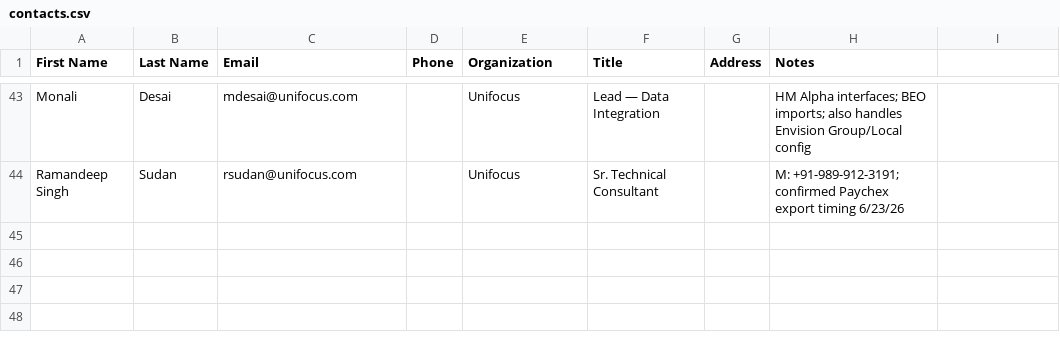
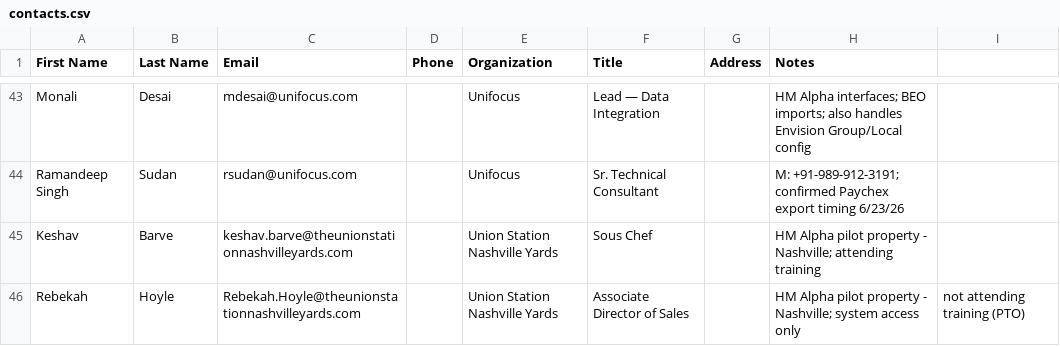
Before and after one commit to GPOP-coder/Group-2, a CSV file: contacts/contacts.csv, drawn as a sheet; only a part is shown, gaps mark what is left out.

Commit message:
Add missing Union Station Nashville contacts (Barve, Hoyle)
Cross-checked against latest HM Alpha contacts screenshot; both were
attendees/staff missing from the Outlook staging queue.

```diff
--- a/contacts/contacts.csv
+++ b/contacts/contacts.csv
@@ -44 +44,3 @@ Monali,Desai,mdesai@unifocus.com,,Unifocus,Lead — Data Integration,,HM Alpha i
 Ramandeep Singh,Sudan,rsudan@unifocus.com,,Unifocus,Sr. Technical Consultant,,M: +91-989-912-3191; confirmed Paychex export timing 6/23/26
+Keshav,Barve,keshav.barve@theunionstationnashvilleyards.com,,Union Station Nashville Yards,Sous Chef,,HM Alpha pilot property - Nashville; attending training
+Rebekah,Hoyle,Rebekah.Hoyle@theunionstationnashvilleyards.com,,Union Station Nashville Yards,Associate Director of Sales,,HM Alpha pilot property - Nashville; system access only, not attending training (PTO)
```
